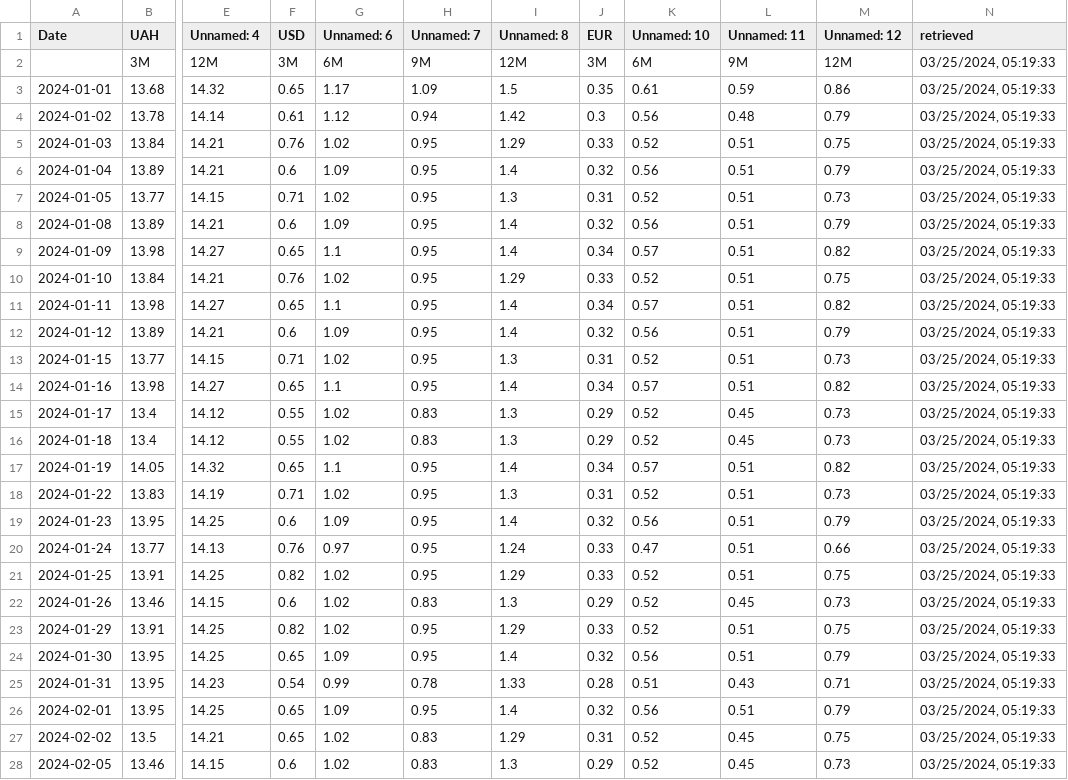
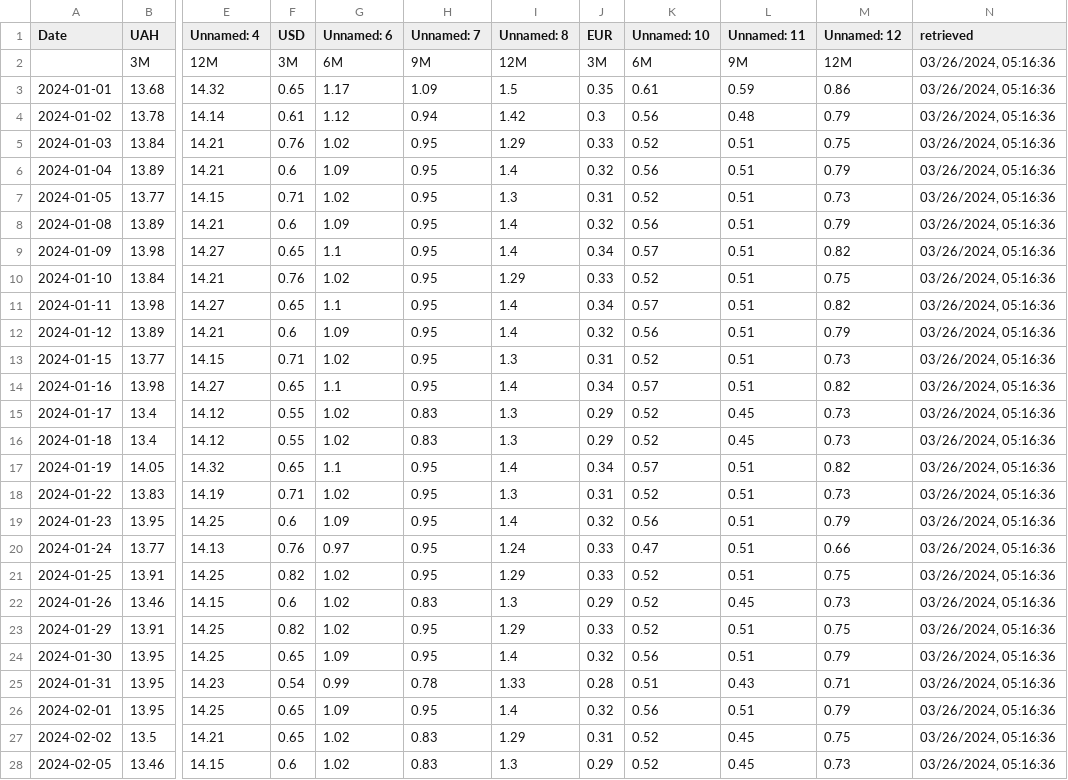
Before and after one commit to artkochnev/ukrainedb, a CSV file: assets/src_deposit_rate.csv, drawn as a sheet; only a part is shown, gaps mark what is left out; the diff covers the shown part only; the diff names each change by its address in the sheet, - before the commit and + after, or states it on an @@ line.

```diff
--- a/assets/src_deposit_rate.csv
+++ b/assets/src_deposit_rate.csv
-N2:N28 (retrieved): 03/25/2024, 05:19:33
+N2:N28 (retrieved): 03/26/2024, 05:16:36
```
Also changed, not shown: 1 added row and 34 edited cells elsewhere in this file, assets/metrics.csv, assets/src_bond_yields.csv, 32 other files.
